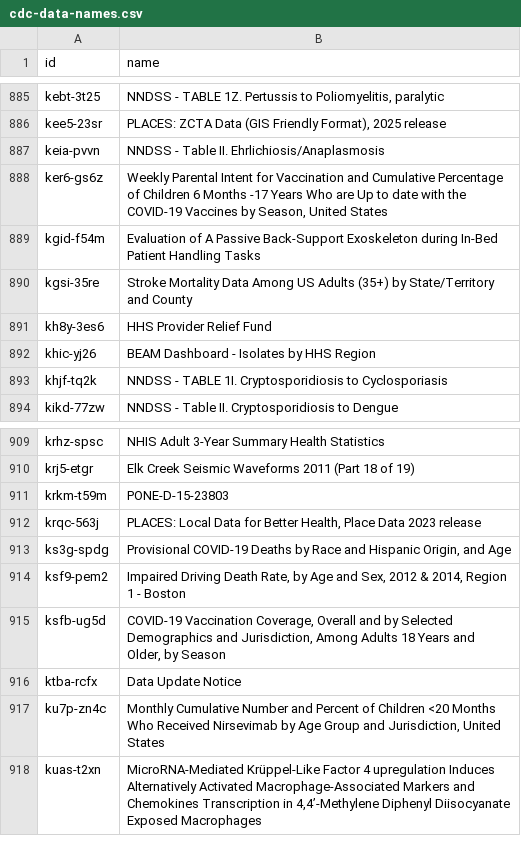
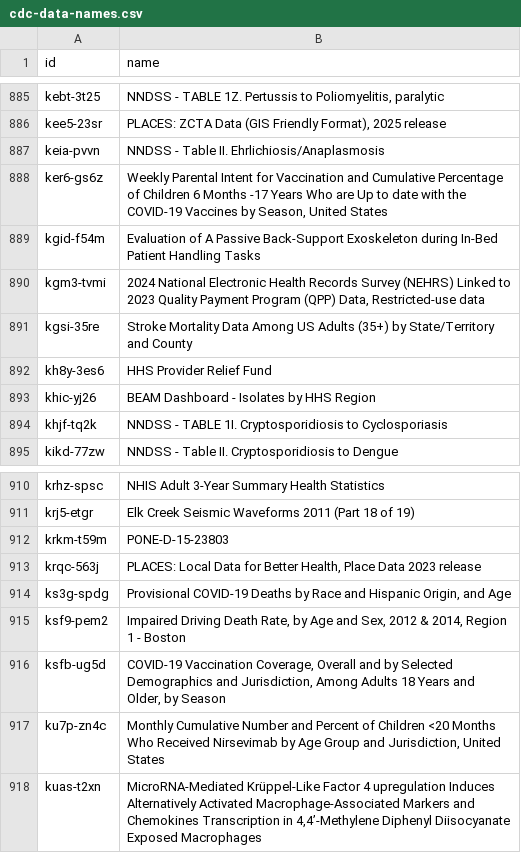
Before and after one commit to jemory/cdc-data-changes, a CSV file: exported_data/cdc-data-names.csv, drawn as a sheet; only a part is shown, gaps mark what is left out.

```diff
--- a/exported_data/cdc-data-names.csv
+++ b/exported_data/cdc-data-names.csv
@@ -889,2 +889,3 @@ ker6-gs6z,"Weekly Parental Intent for Vaccination and Cumulative Percentage of C
 kgid-f54m,Evaluation of A Passive Back-Support Exoskeleton during In-Bed Patient Handling Tasks
+kgm3-tvmi,"2024 National Electronic Health Records Survey (NEHRS) Linked to 2023 Quality Payment Program (QPP) Data, Restricted-use data"
 kgsi-35re,Stroke Mortality Data Among US Adults (35+) by State/Territory and County
@@ -915,3 +916,2 @@ ksf9-pem2,"Impaired Driving Death Rate, by Age and Sex, 2012 & 2014, Region 1 -
 ksfb-ug5d,"COVID-19 Vaccination Coverage, Overall and by Selected Demographics and Jurisdiction, Among Adults 18 Years and Older, by Season"
-ktba-rcfx,Data Update Notice
 ku7p-zn4c,"Monthly Cumulative Number and Percent of Children <20 Months Who Received Nirsevimab by Age Group and Jurisdiction, United States"
```
Also changed, not shown: 3 other files.
